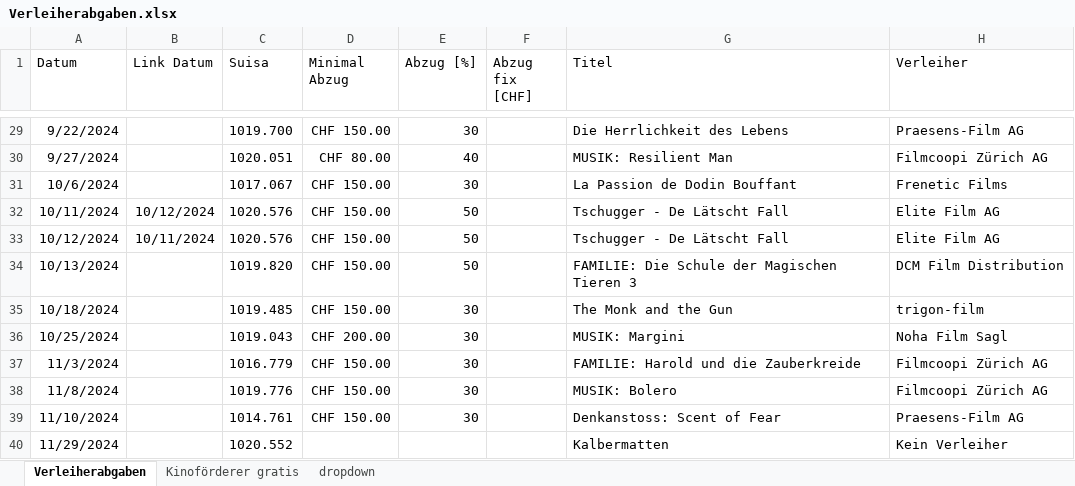
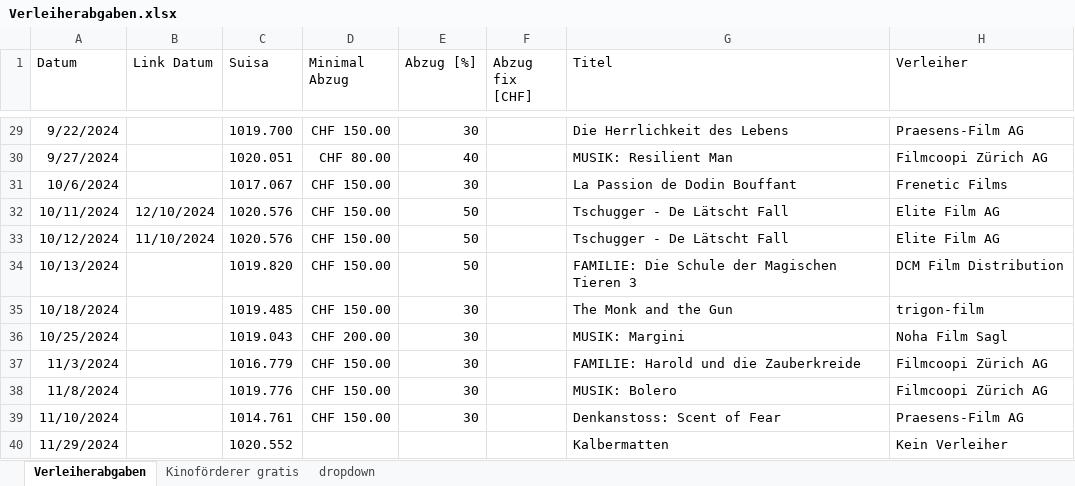
Before and after one commit to slvwagner/Kinoclub, an Excel workbook: Input/Verleiherabgaben.xlsx, sheet Verleiherabgaben, drawn as a sheet; only a part is shown, gaps mark what is left out; values as stored, in another font and other column widths than the file's, no borders; table styles not drawn; the diff names each change by its address in the sheet, - before the commit and + after, or states it on an @@ line.

Commit message:
Data update

```diff
--- a/Input/Verleiherabgaben.xlsx (sheet Verleiherabgaben)
+++ b/Input/Verleiherabgaben.xlsx (sheet Verleiherabgaben)
-B32 (Link Datum): 10/12/2024
+B32 (Link Datum): 12/10/2024
-B33 (Link Datum): 10/11/2024
+B33 (Link Datum): 11/10/2024
```
Also changed, not shown: Input/Einnahmen und Ausgaben.xlsx, 8 other files.
